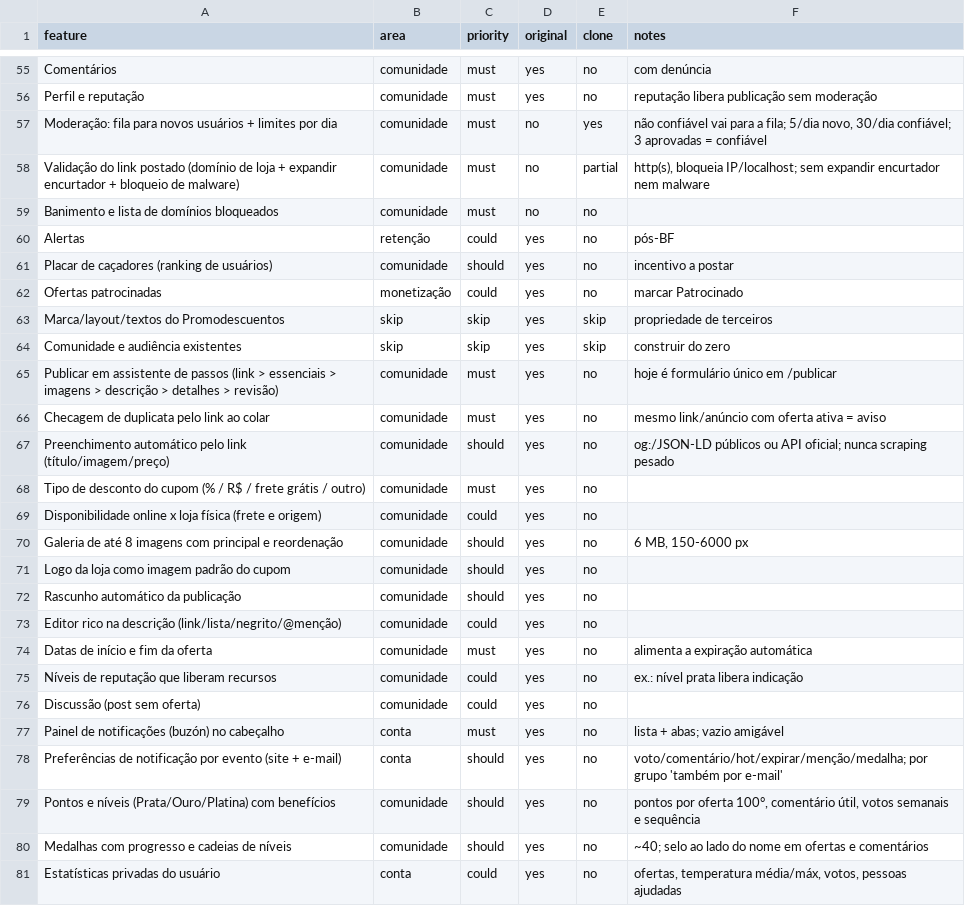
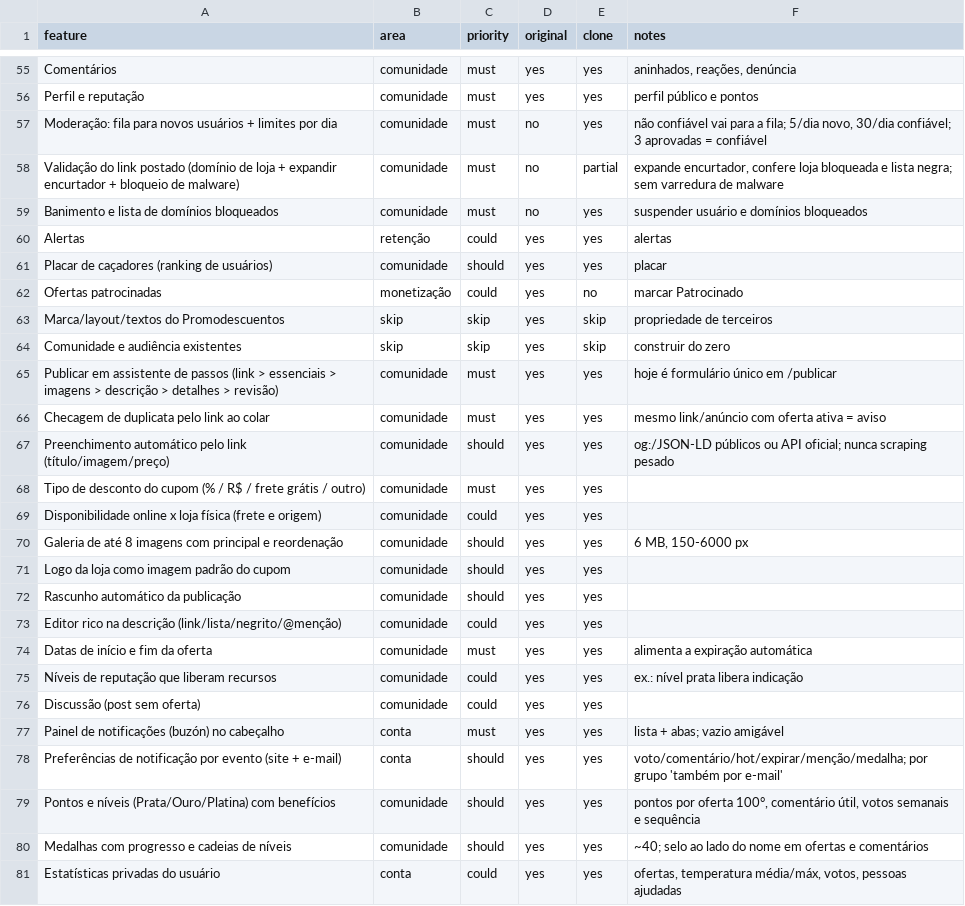
Before and after one commit to VozzyUp/Promo-br, a CSV file: replica/features.csv, drawn as a sheet; only a part is shown, gaps mark what is left out; the diff covers the shown part only; the diff names each change by its address in the sheet, - before the commit and + after, or states it on an @@ line.

```diff
--- a/replica/features.csv
+++ b/replica/features.csv
-E55:E56 (clone): no
+E55:E56 (clone): yes
-F55 (notes): com denúncia
+F55 (notes): aninhados, reações, denúncia
-F56 (notes): reputação libera publicação sem moderação
+F56 (notes): perfil público e pontos
-F58 (notes): http(s), bloqueia IP/localhost; sem expandir encurtador nem malware
+F58 (notes): expande encurtador, confere loja bloqueada e lista negra; sem varredura de malware
-E59:E61 (clone): no
+E59:E61 (clone): yes
-F59 (notes): (empty)
+F59 (notes): suspender usuário e domínios bloqueados
-F60 (notes): pós-BF
+F60 (notes): alertas
-F61 (notes): incentivo a postar
+F61 (notes): placar
-E65:E81 (clone): no
+E65:E81 (clone): yes
```
Also changed, not shown: 92 edited cells elsewhere in this file, 20 other files.
